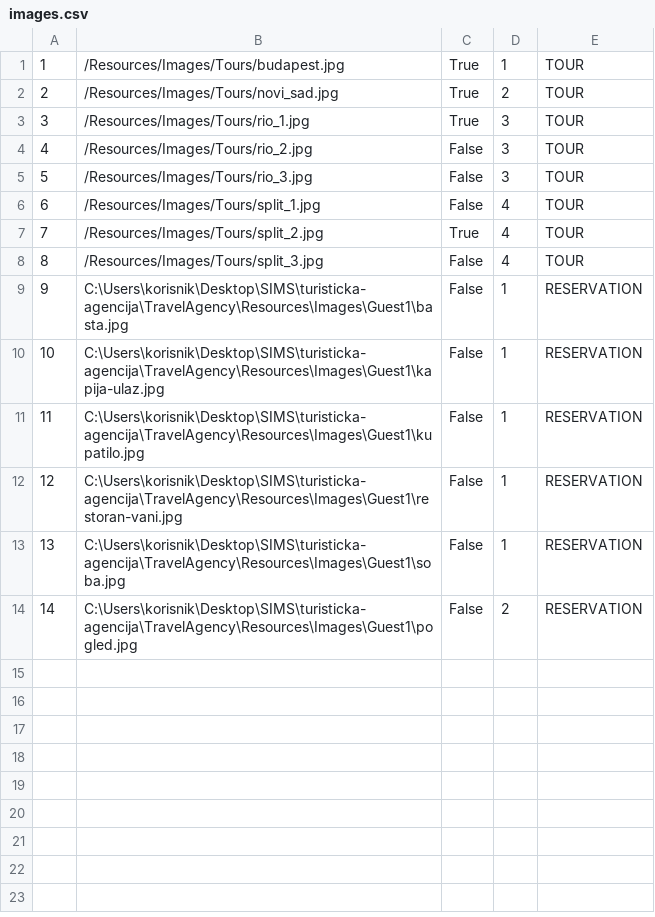
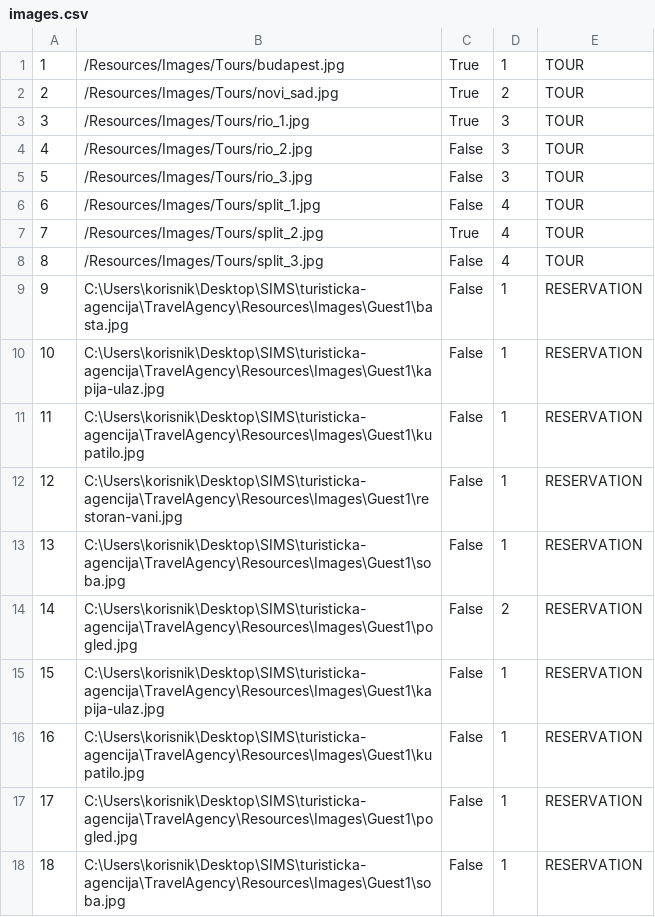
Before and after one commit to uslje13/turisticka-agencija, a CSV file: TravelAgency/Resources/Data/images.csv, drawn as a sheet.

```diff
--- a/TravelAgency/Resources/Data/images.csv
+++ b/TravelAgency/Resources/Data/images.csv
@@ -14 +14,5 @@
 14|C:\Users\korisnik\Desktop\SIMS\turisticka-agencija\TravelAgency\Resources\Images\Guest1\pogled.jpg|False|2|RESERVATION
+15|C:\Users\korisnik\Desktop\SIMS\turisticka-agencija\TravelAgency\Resources\Images\Guest1\kapija-ulaz.jpg|False|1|RESERVATION
+16|C:\Users\korisnik\Desktop\SIMS\turisticka-agencija\TravelAgency\Resources\Images\Guest1\kupatilo.jpg|False|1|RESERVATION
+17|C:\Users\korisnik\Desktop\SIMS\turisticka-agencija\TravelAgency\Resources\Images\Guest1\pogled.jpg|False|1|RESERVATION
+18|C:\Users\korisnik\Desktop\SIMS\turisticka-agencija\TravelAgency\Resources\Images\Guest1\soba.jpg|False|1|RESERVATION
```
Also changed, not shown: TravelAgency/Resources/Data/accommodationReservation.csv, TravelAgency/Resources/Data/guestAccommodationMarks.csv, 10 other files.
